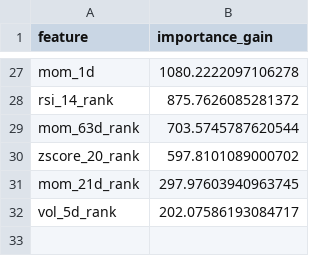
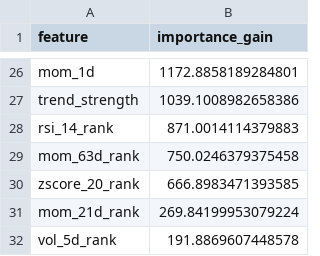
Before and after one commit to wansoo88/recostock, a CSV file: models/weights/lgbm_phase3_v3_uniform_importance.csv, drawn as a sheet; only a part is shown, gaps mark what is left out; addresses are those after the commit; the diff covers the shown part only; the diff names each change by its address in the sheet, - before the commit and + after, or states it on an @@ line.

```diff
--- a/models/weights/lgbm_phase3_v3_uniform_importance.csv
+++ b/models/weights/lgbm_phase3_v3_uniform_importance.csv
-B26 (importance_gain): 1080.2222097106278
+B26 (importance_gain): 1172.8858189284801
+row 27: trend_strength | 1039.1008982658386
-B28 (importance_gain): 875.7626085281372
+B28 (importance_gain): 871.0014114379883
-B29 (importance_gain): 703.5745787620544
+B29 (importance_gain): 750.0246379375458
-B30 (importance_gain): 597.8101089000702
+B30 (importance_gain): 666.8983471393585
-B31 (importance_gain): 297.97603940963745
+B31 (importance_gain): 269.84199953079224
-B32 (importance_gain): 202.07586193084717
+B32 (importance_gain): 191.8869607448578
```
Also changed, not shown: 8 added rows, 9 removed rows and 16 edited cells elsewhere in this file, data/logs/retrain_history.csv, 1 other file.
